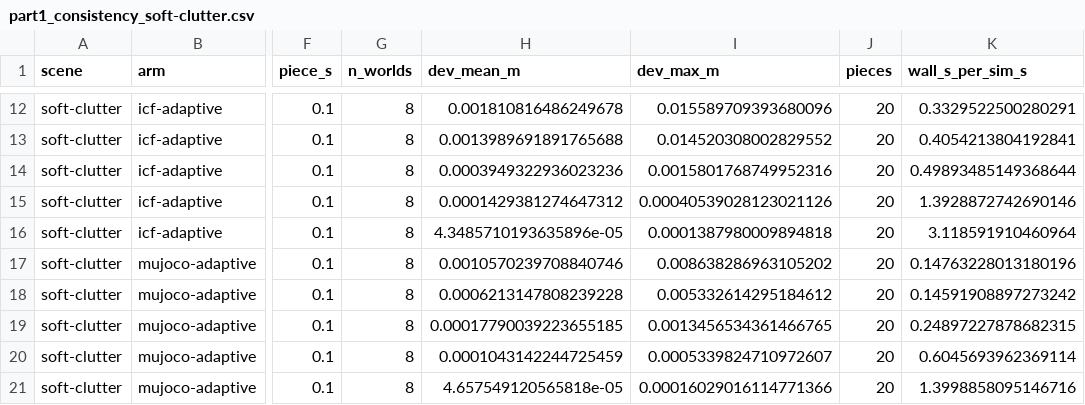
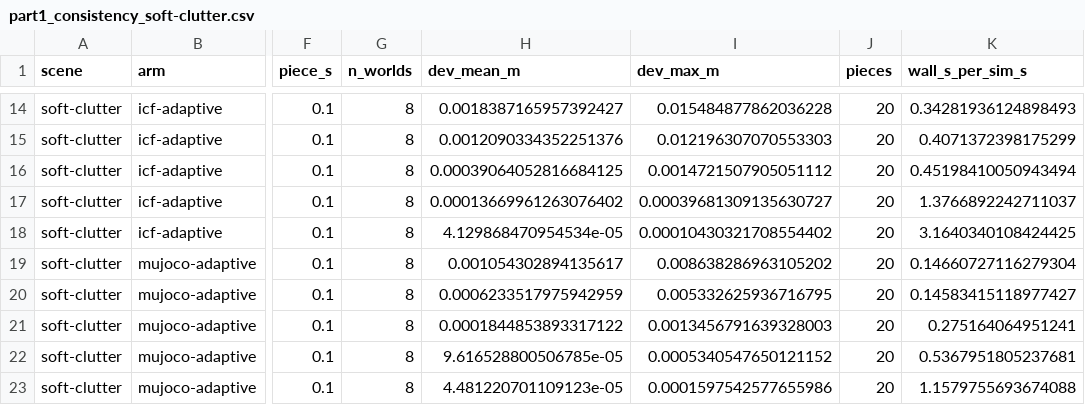
Before and after one commit to mardigiorgio/newton-adaptive, a CSV file: scripts/bench/results/part1_consistency_soft-clutter.csv, drawn as a sheet; only a part is shown, gaps mark what is left out; addresses are those after the commit; the diff covers the shown part only; the diff names each change by its address in the sheet, - before the commit and + after, or states it on an @@ line.

```diff
--- a/scripts/bench/results/part1_consistency_soft-clutter.csv
+++ b/scripts/bench/results/part1_consistency_soft-clutter.csv
-H14 (dev_mean_m): 0.001810816486249678
+H14 (dev_mean_m): 0.0018387165957392427
-I14 (dev_max_m): 0.015589709393680096
+I14 (dev_max_m): 0.015484877862036228
-K14 (wall_s_per_sim_s): 0.3329522500280291
+K14 (wall_s_per_sim_s): 0.34281936124898493
-H15 (dev_mean_m): 0.0013989691891765688
+H15 (dev_mean_m): 0.0012090334352251376
-I15 (dev_max_m): 0.014520308002829552
+I15 (dev_max_m): 0.012196307070553303
-K15 (wall_s_per_sim_s): 0.4054213804192841
+K15 (wall_s_per_sim_s): 0.4071372398175299
-H16 (dev_mean_m): 0.0003949322936023236
+H16 (dev_mean_m): 0.00039064052816684125
-I16 (dev_max_m): 0.0015801768749952316
+I16 (dev_max_m): 0.0014721507905051112
-K16 (wall_s_per_sim_s): 0.49893485149368644
+K16 (wall_s_per_sim_s): 0.45198410050943494
-H17 (dev_mean_m): 0.0001429381274647312
+H17 (dev_mean_m): 0.00013669961263076402
-I17 (dev_max_m): 0.00040539028123021126
+I17 (dev_max_m): 0.00039681309135630727
-K17 (wall_s_per_sim_s): 1.3928872742690146
+K17 (wall_s_per_sim_s): 1.3766892242711037
-H18 (dev_mean_m): 4.3485710193635896e-05
+H18 (dev_mean_m): 4.129868470954534e-05
-I18 (dev_max_m): 0.0001387980009894818
+I18 (dev_max_m): 0.00010430321708554402
-K18 (wall_s_per_sim_s): 3.118591910460964
+K18 (wall_s_per_sim_s): 3.1640340108424425
-H19 (dev_mean_m): 0.0010570239708840746
+H19 (dev_mean_m): 0.001054302894135617
-K19 (wall_s_per_sim_s): 0.14763228013180196
+K19 (wall_s_per_sim_s): 0.14660727116279304
-H20 (dev_mean_m): 0.0006213147808239228
+H20 (dev_mean_m): 0.0006233517975942959
-I20 (dev_max_m): 0.005332614295184612
+I20 (dev_max_m): 0.005332625936716795
-K20 (wall_s_per_sim_s): 0.14591908897273242
+K20 (wall_s_per_sim_s): 0.14583415118977427
-H21 (dev_mean_m): 0.00017790039223655185
+H21 (dev_mean_m): 0.0001844853893317122
-I21 (dev_max_m): 0.0013456534361466765
+I21 (dev_max_m): 0.0013456791639328003
-K21 (wall_s_per_sim_s): 0.24897227878682315
+K21 (wall_s_per_sim_s): 0.275164064951241
-H22 (dev_mean_m): 0.0001043142244725459
+H22 (dev_mean_m): 9.616528800506785e-05
-I22 (dev_max_m): 0.0005339824710972607
+I22 (dev_max_m): 0.0005340547650121152
-K22 (wall_s_per_sim_s): 0.6045693962369114
+K22 (wall_s_per_sim_s): 0.5367951805237681
-H23 (dev_mean_m): 4.657549120565818e-05
+H23 (dev_mean_m): 4.481220701109123e-05
-I23 (dev_max_m): 0.00016029016114771366
+I23 (dev_max_m): 0.0001597542577655986
-K23 (wall_s_per_sim_s): 1.3998858095146716
+K23 (wall_s_per_sim_s): 1.1579755693674088
```
Also changed, not shown: 2 added rows and 29 edited cells elsewhere in this file, scripts/bench/results/part1_consistency_hard-clutter.csv, 4 other files.
